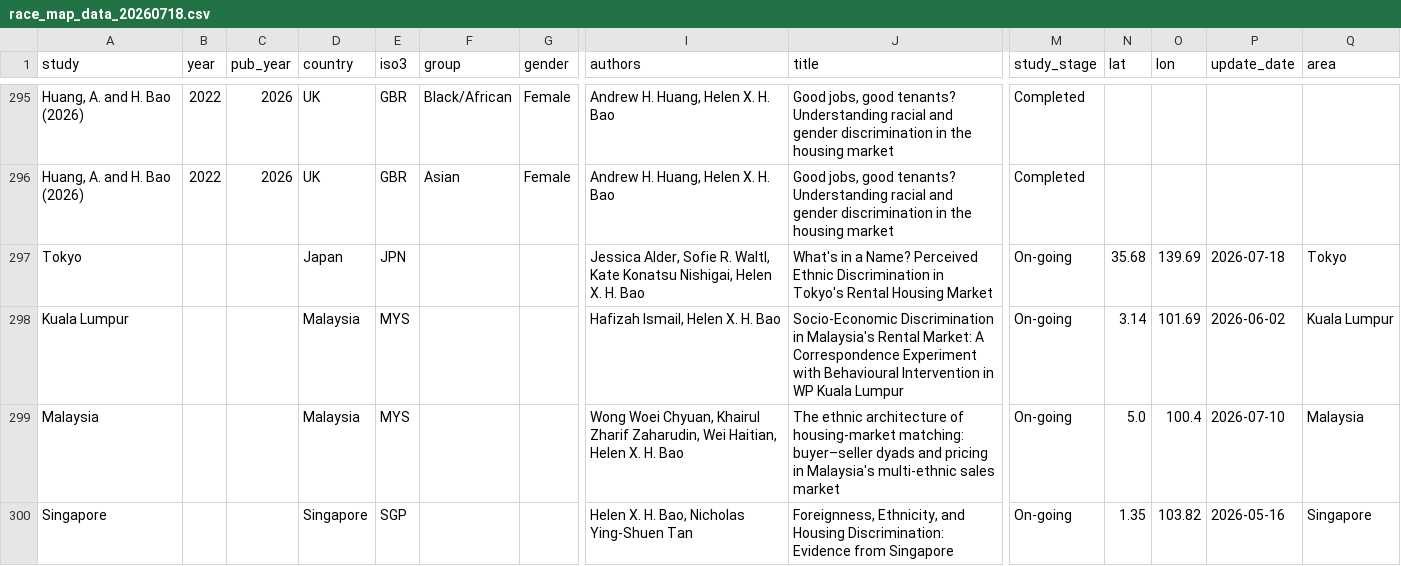
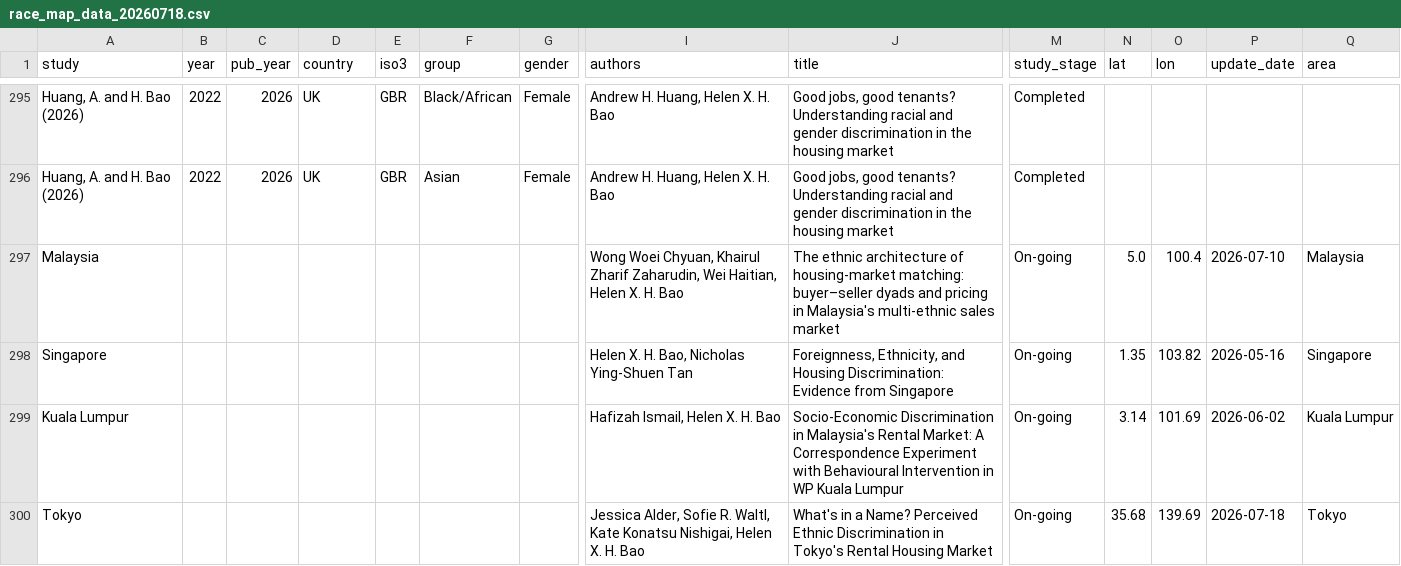
Before and after one commit to helenxhbao/helenxhbao.github.io, a CSV file: discrimination-map/data/race_map_data_20260718.csv, drawn as a sheet; only a part is shown, gaps mark what is left out; removed rows and columns are numbered as before the commit, all else as after; rows hold the shown columns only; the diff names each change by its address in the sheet, - before the commit and + after, or states it on an @@ line.

```diff
--- a/discrimination-map/data/race_map_data_20260718.csv
+++ b/discrimination-map/data/race_map_data_20260718.csv
-row 297: Tokyo |  |  | Japan | JPN |  |  | Jessica Alder, Sofie R. Waltl, Kate Konatsu Nishigai, Helen X. H. Bao | What's in a Name? Perceived Ethnic Discrimination in Tokyo's Rental Housing Market | On-going | 35.68 | 139.69 | 2026-07-18 | Tokyo
-row 298: Kuala Lumpur |  |  | Malaysia | MYS |  |  | Hafizah Ismail, Helen X. H. Bao | Socio-Economic Discrimination in Malaysia's Rental Market: A Correspondence Experiment with Behavioural Intervention in WP Kuala Lumpur | On-going | 3.14 | 101.69 | 2026-06-02 | Kuala Lumpur
-D297 (country): Malaysia
+D297 (country): (empty)
-E297 (iso3): MYS
+E297 (iso3): (empty)
-D298 (country): Singapore
+D298 (country): (empty)
-E298 (iso3): SGP
+E298 (iso3): (empty)
+row 299: Kuala Lumpur |  |  |  |  |  |  | Hafizah Ismail, Helen X. H. Bao | Socio-Economic Discrimination in Malaysia's Rental Market: A Correspondence Experiment with Behavioural Intervention in WP Kuala Lumpur | On-going | 3.14 | 101.69 | 2026-06-02 | Kuala Lumpur
+row 300: Tokyo |  |  |  |  |  |  | Jessica Alder, Sofie R. Waltl, Kate Konatsu Nishigai, Helen X. H. Bao | What's in a Name? Perceived Ethnic Discrimination in Tokyo's Rental Housing Market | On-going | 35.68 | 139.69 | 2026-07-18 | Tokyo
```
Also changed, not shown: 12 other files.
